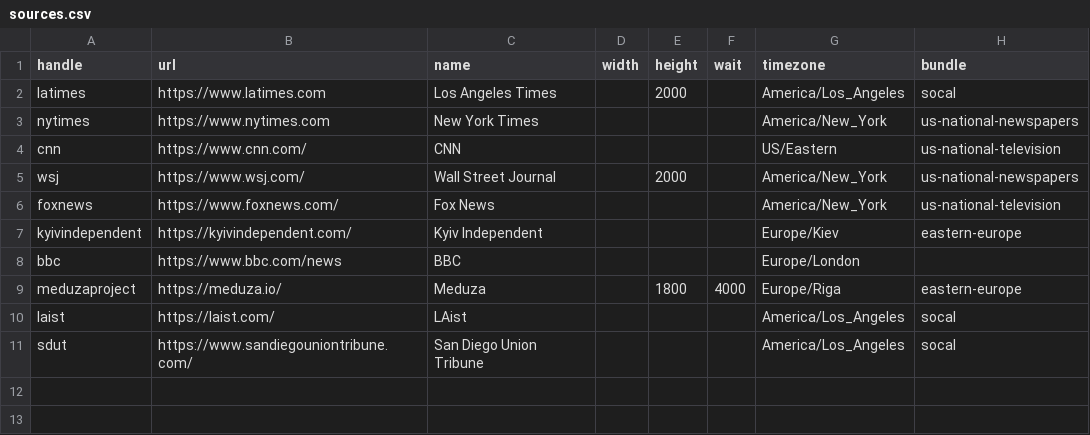
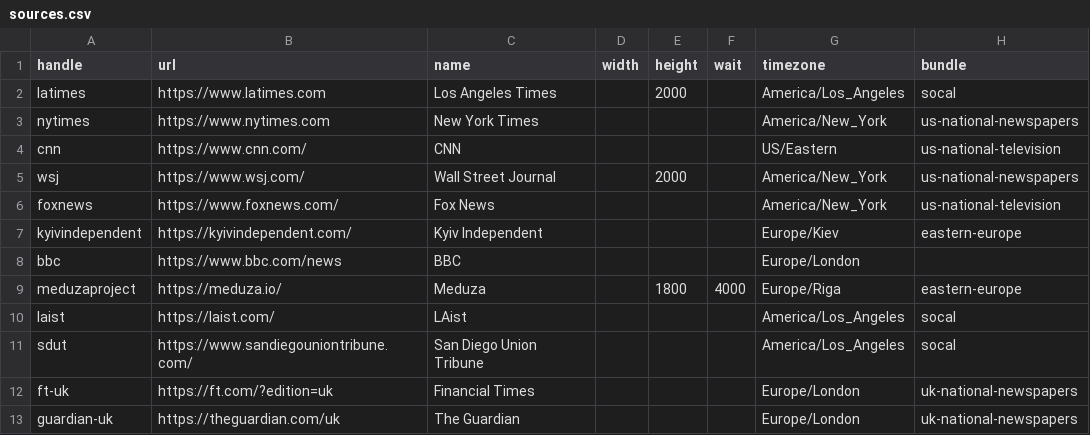
Before and after one commit to simonw/news-homepages, a CSV file: sources.csv, drawn as a sheet.

Commit message:
Add FT and Guardian

```diff
--- a/sources.csv
+++ b/sources.csv
@@ -11 +11,3 @@ laist,https://laist.com/,LAist,,,,America/Los_Angeles,socal
 sdut,https://www.sandiegouniontribune.com/,San Diego Union Tribune,,,,America/Los_Angeles,socal
+ft-uk,https://ft.com/?edition=uk,Financial Times,,,,Europe/London,uk-national-newspapers
+guardian-uk,https://theguardian.com/uk,The Guardian,,,,Europe/London,uk-national-newspapers
```
